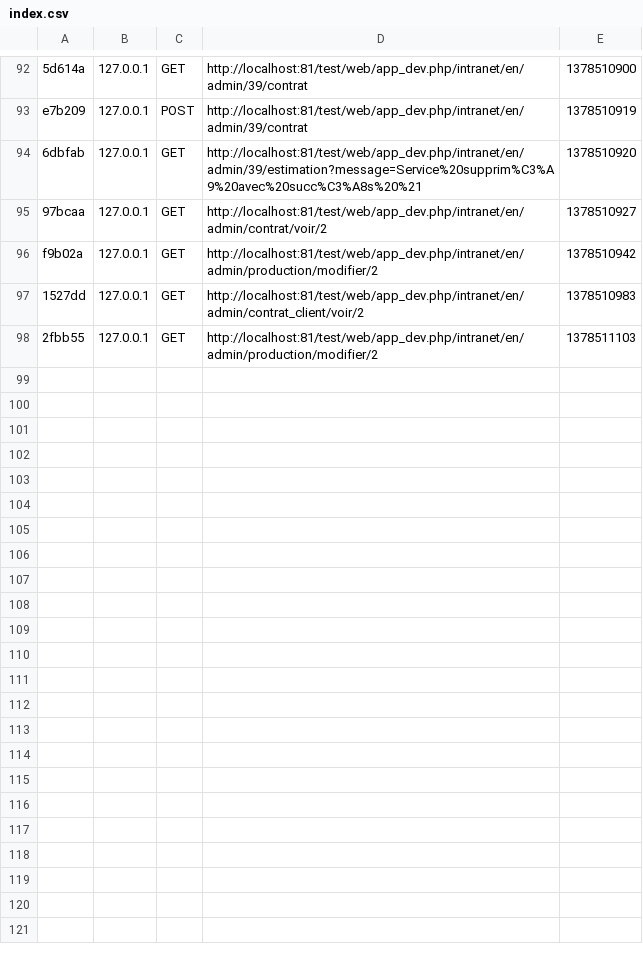
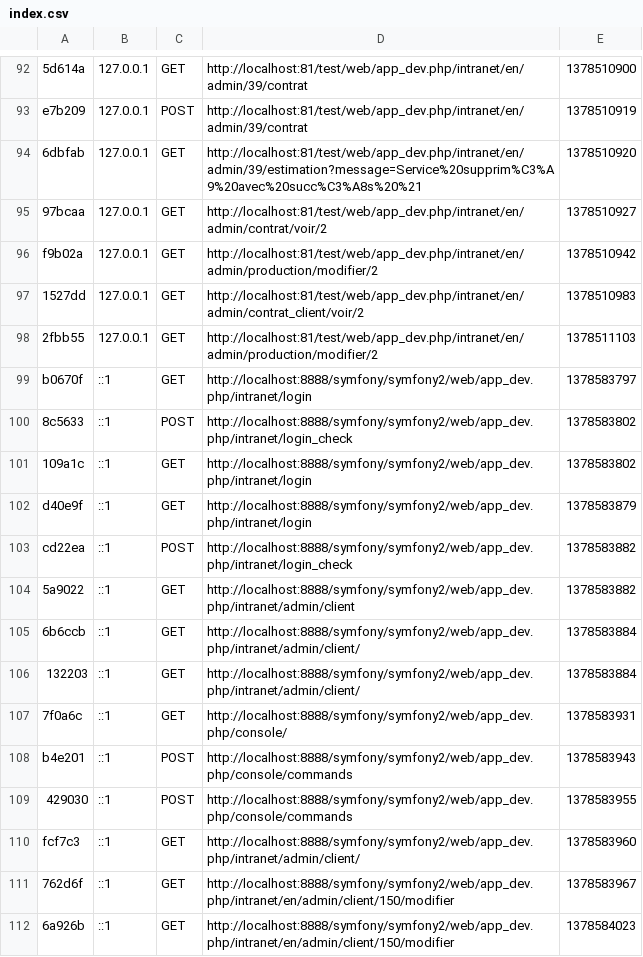
Before and after one commit to guillaumeduval64/test, a CSV file: app/cache/dev/profiler/index.csv, drawn as a sheet; only a part is shown, gaps mark what is left out; the diff names each change by its address in the sheet, - before the commit and + after, or states it on an @@ line.

```diff
--- a/app/cache/dev/profiler/index.csv
+++ b/app/cache/dev/profiler/index.csv
+row 99: b0670f | ::1 | GET | http://localhost:8888/symfony/symfony2/web/app_dev.php/intranet/login | 1378583797
+row 100: 8c5633 | ::1 | POST | http://localhost:8888/symfony/symfony2/web/app_dev.php/intranet/login_check | 1378583802
+row 101: 109a1c | ::1 | GET | http://localhost:8888/symfony/symfony2/web/app_dev.php/intranet/login | 1378583802
+row 102: d40e9f | ::1 | GET | http://localhost:8888/symfony/symfony2/web/app_dev.php/intranet/login | 1378583879
+row 103: cd22ea | ::1 | POST | http://localhost:8888/symfony/symfony2/web/app_dev.php/intranet/login_check | 1378583882
+row 104: 5a9022 | ::1 | GET | http://localhost:8888/symfony/symfony2/web/app_dev.php/intranet/admin/client | 1378583882
+row 105: 6b6ccb | ::1 | GET | http://localhost:8888/symfony/symfony2/web/app_dev.php/intranet/admin/client/ | 1378583884
+row 106: 132203 | ::1 | GET | http://localhost:8888/symfony/symfony2/web/app_dev.php/intranet/admin/client/ | 1378583884
+row 107: 7f0a6c | ::1 | GET | http://localhost:8888/symfony/symfony2/web/app_dev.php/console/ | 1378583931
+row 108: b4e201 | ::1 | POST | http://localhost:8888/symfony/symfony2/web/app_dev.php/console/commands | 1378583943
+row 109: 429030 | ::1 | POST | http://localhost:8888/symfony/symfony2/web/app_dev.php/console/commands | 1378583955
+row 110: fcf7c3 | ::1 | GET | http://localhost:8888/symfony/symfony2/web/app_dev.php/intranet/admin/client/ | 1378583960
+row 111: 762d6f | ::1 | GET | http://localhost:8888/symfony/symfony2/web/app_dev.php/intranet/en/admin/client/150/modifier | 1378583967
+row 112: 6a926b | ::1 | GET | http://localhost:8888/symfony/symfony2/web/app_dev.php/intranet/en/admin/client/150/modifier | 1378584023
```
Also changed, not shown: 54 other files.
